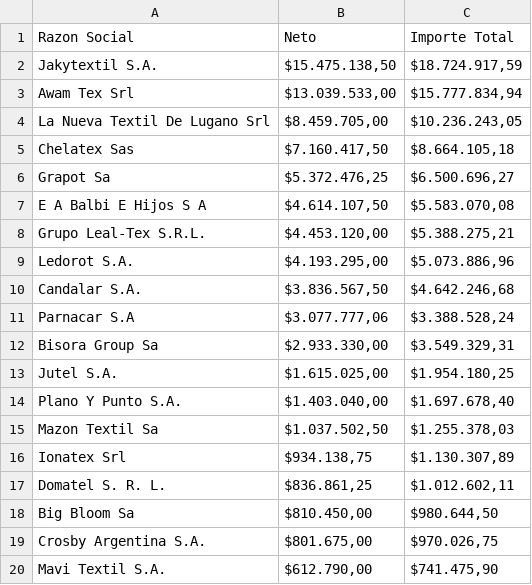
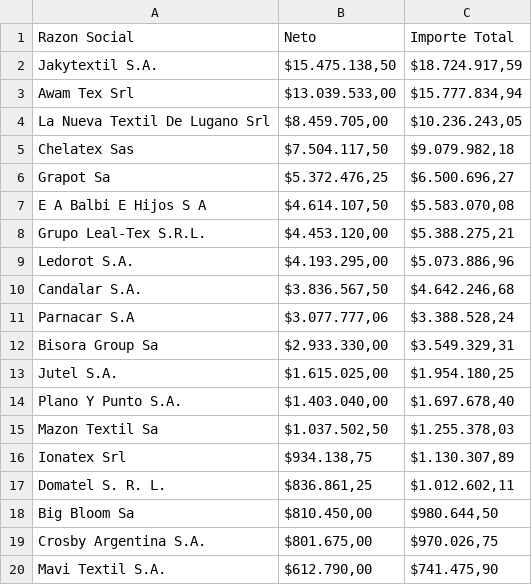
Before and after one commit to marajadesantelmo/dassa_operativo_stream, a CSV file: data/facturacion_global_comex_clientes.csv, drawn as a sheet.

```diff
--- a/data/facturacion_global_comex_clientes.csv
+++ b/data/facturacion_global_comex_clientes.csv
@@ -4,3 +4,3 @@ Awam Tex Srl,"$13.039.533,00","$15.777.834,94"
 La Nueva Textil De Lugano Srl,"$8.459.705,00","$10.236.243,05"
-Chelatex Sas,"$7.160.417,50","$8.664.105,18"
+Chelatex Sas,"$7.504.117,50","$9.079.982,18"
 Grapot Sa,"$5.372.476,25","$6.500.696,27"
```
Also changed, not shown: data/balanza.csv, data/facturacion_global_comex.csv, 3 other files.
